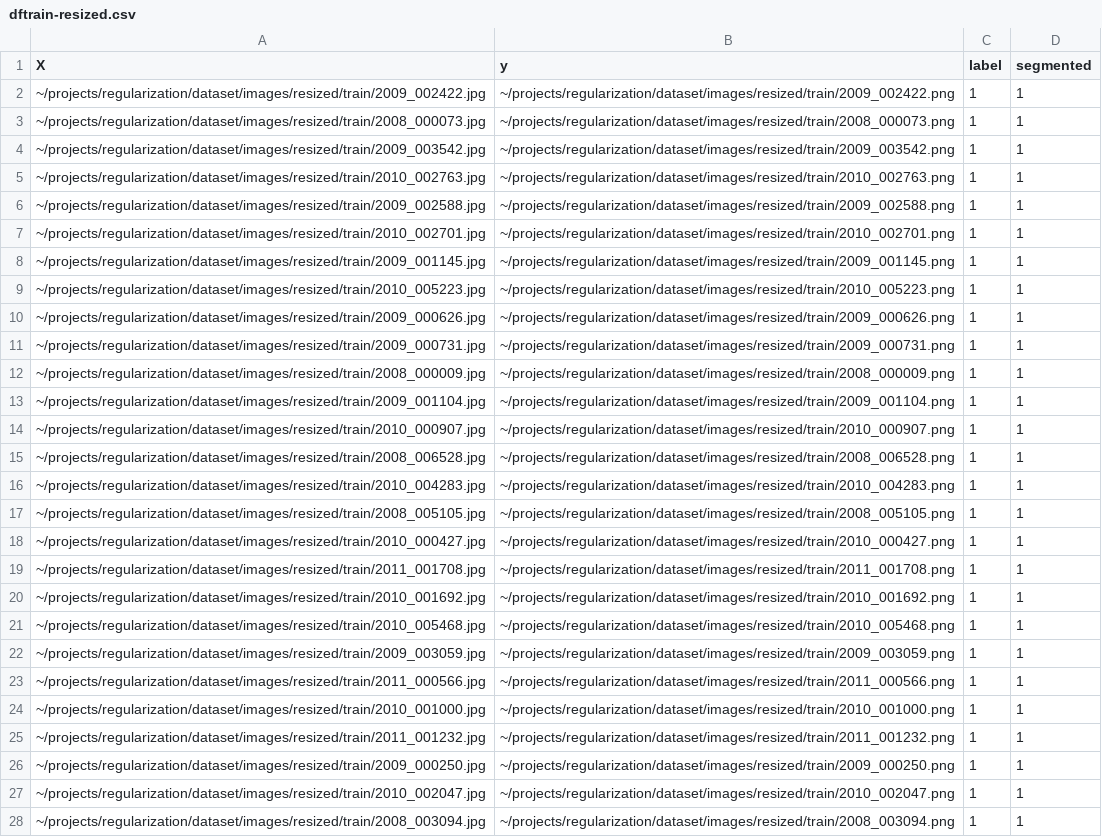
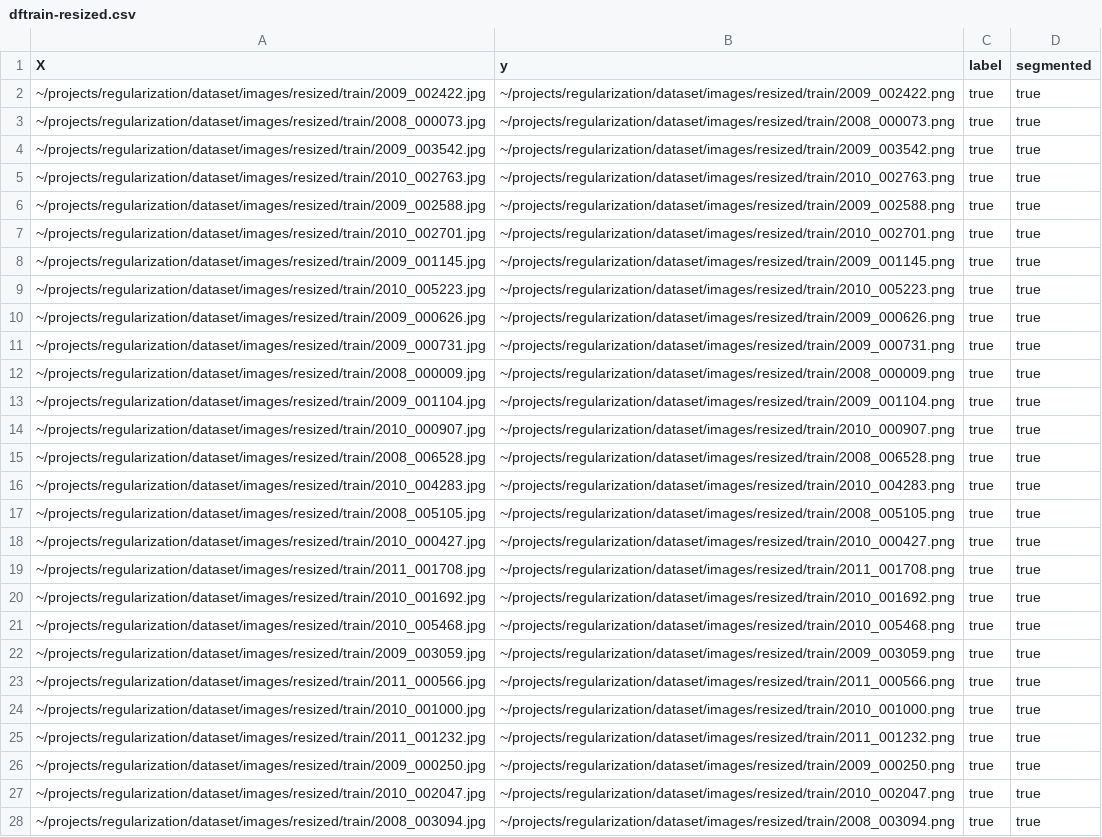
Before and after one commit to cirobr/regularization, a CSV file: dataset/dftrain-resized.csv, drawn as a sheet; only a part is shown; the diff covers the shown part only; the diff names each change by its address in the sheet, - before the commit and + after, or states it on an @@ line.

```diff
--- a/dataset/dftrain-resized.csv
+++ b/dataset/dftrain-resized.csv
-C2:C28 (label): 1
+C2:C28 (label): true
-D2:D28 (segmented): 1
+D2:D28 (segmented): true
```
Also changed, not shown: 92 edited cells elsewhere in this file, dataset/dftest-resized.csv, dataset/dftest.csv, 23 other files.
